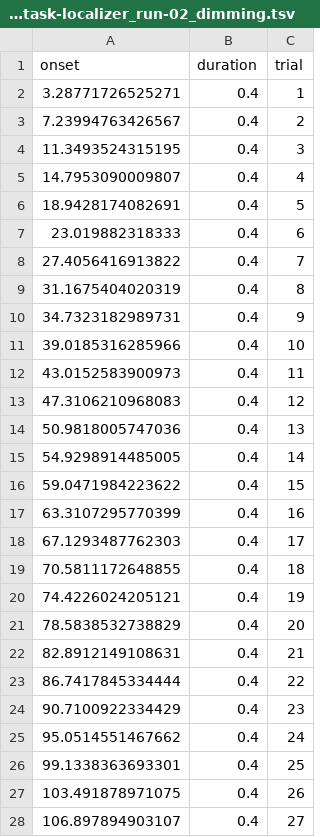
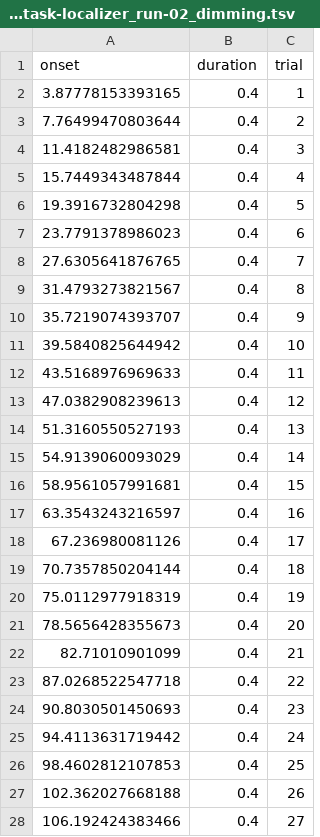
Before and after one commit to psadil/VTF, a TSV file: lib/datatables/sub-04/sub-04_task-localizer_run-02_dimming.tsv, drawn as a sheet; only a part is shown; the diff covers the shown part only.

```diff
--- a/lib/datatables/sub-04/sub-04_task-localizer_run-02_dimming.tsv
+++ b/lib/datatables/sub-04/sub-04_task-localizer_run-02_dimming.tsv
@@ -1,28 +1,28 @@
 onset	duration	trial
-3.28771726525271	0.4	1
-7.23994763426567	0.4	2
-11.3493524315195	0.4	3
-14.7953090009807	0.4	4
-18.9428174082691	0.4	5
-23.019882318333	0.4	6
-27.4056416913822	0.4	7
-31.1675404020319	0.4	8
-34.7323182989731	0.4	9
-39.0185316285966	0.4	10
-43.0152583900973	0.4	11
-47.3106210968083	0.4	12
-50.9818005747036	0.4	13
-54.9298914485005	0.4	14
-59.0471984223622	0.4	15
-63.3107295770399	0.4	16
-67.1293487762303	0.4	17
-70.5811172648855	0.4	18
-74.4226024205121	0.4	19
-78.5838532738829	0.4	20
-82.8912149108631	0.4	21
-86.7417845334444	0.4	22
-90.7100922334429	0.4	23
-95.0514551467662	0.4	24
-99.1338363693301	0.4	25
-103.491878971075	0.4	26
-106.897894903107	0.4	27
+3.87778153393165	0.4	1
+7.76499470803644	0.4	2
+11.4182482986581	0.4	3
+15.7449343487844	0.4	4
+19.3916732804298	0.4	5
+23.7791378986023	0.4	6
+27.6305641876765	0.4	7
+31.4793273821567	0.4	8
+35.7219074393707	0.4	9
+39.5840825644942	0.4	10
+43.5168976969633	0.4	11
+47.0382908239613	0.4	12
+51.3160550527193	0.4	13
+54.9139060093029	0.4	14
+58.9561057991681	0.4	15
+63.3543243216597	0.4	16
+67.236980081126	0.4	17
+70.7357850204144	0.4	18
+75.0112977918319	0.4	19
+78.5656428355673	0.4	20
+82.71010901099	0.4	21
+87.0268522547718	0.4	22
+90.8030501450693	0.4	23
+94.4113631719442	0.4	24
+98.4602812107853	0.4	25
+102.362027668188	0.4	26
+106.192424383466	0.4	27
```
Also changed, not shown: 45 edited cells elsewhere in this file, analyses/data/beh/sub-04/sub-04_task-localizer_run-00.csv, analyses/data/sub-04/func/sub-04_task-localizer_run-00_events.tsv, 21 other files.
